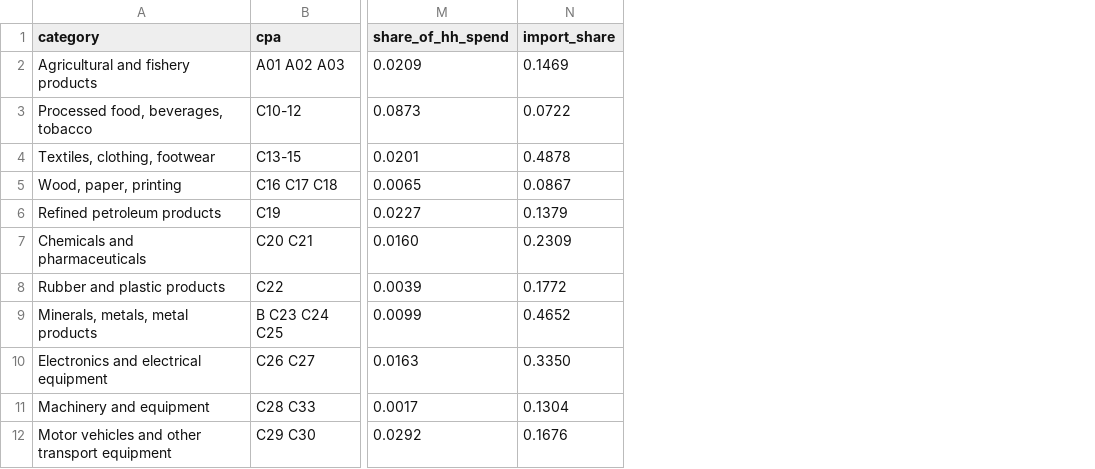
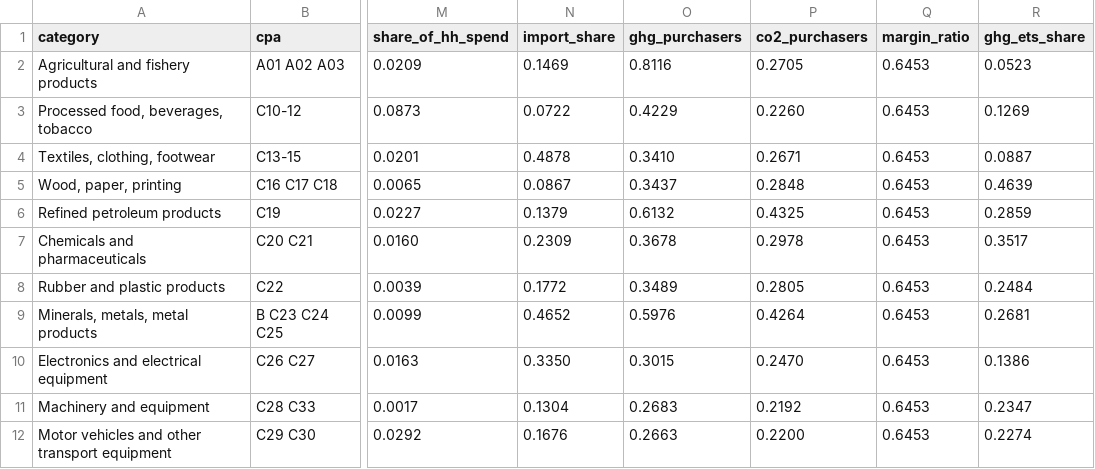
Before and after one commit to sjstretton/writing, a CSV file: B Working Papers/1.ClimateAndFiscalPolicy/1.6.CarbonConsumptionTax/2.Source/defaults_by_category.csv, drawn as a sheet; only a part is shown, gaps mark what is left out; the diff names each change by its address in the sheet, - before the commit and + after, or states it on an @@ line.

```diff
--- a/B Working Papers/1.ClimateAndFiscalPolicy/1.6.CarbonConsumptionTax/2.Source/defaults_by_category.csv
+++ b/B Working Papers/1.ClimateAndFiscalPolicy/1.6.CarbonConsumptionTax/2.Source/defaults_by_category.csv
+column O (ghg_purchasers), rows 2-12: 0.8116 | 0.4229 | 0.3410 | 0.3437 | 0.6132 | 0.3678 | 0.3489 | 0.5976 | 0.3015 | 0.2683 | 0.2663
+column P (co2_purchasers), rows 2-12: 0.2705 | 0.2260 | 0.2671 | 0.2848 | 0.4325 | 0.2978 | 0.2805 | 0.4264 | 0.2470 | 0.2192 | 0.2200
+column Q (margin_ratio), rows 2-12: all 0.6453
+column R (ghg_ets_share), rows 2-12: 0.0523 | 0.1269 | 0.0887 | 0.4639 | 0.2859 | 0.3517 | 0.2484 | 0.2681 | 0.1386 | 0.2347 | 0.2274
```
Also changed, not shown: 42 other files.
